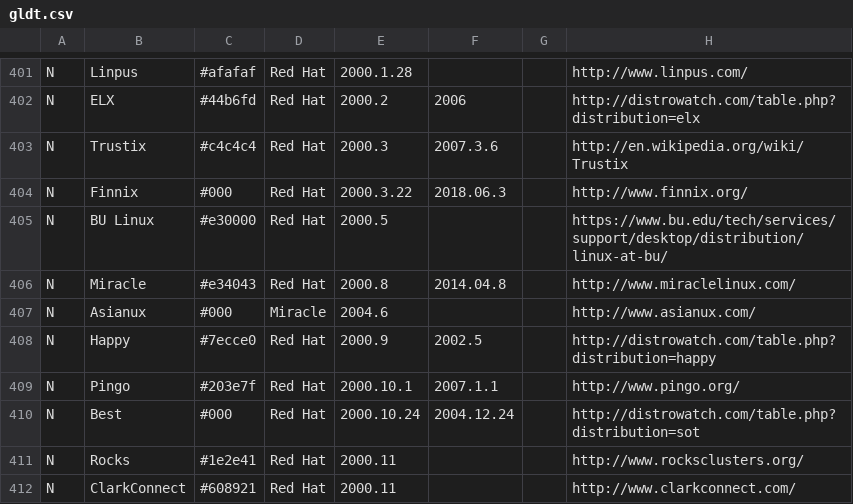
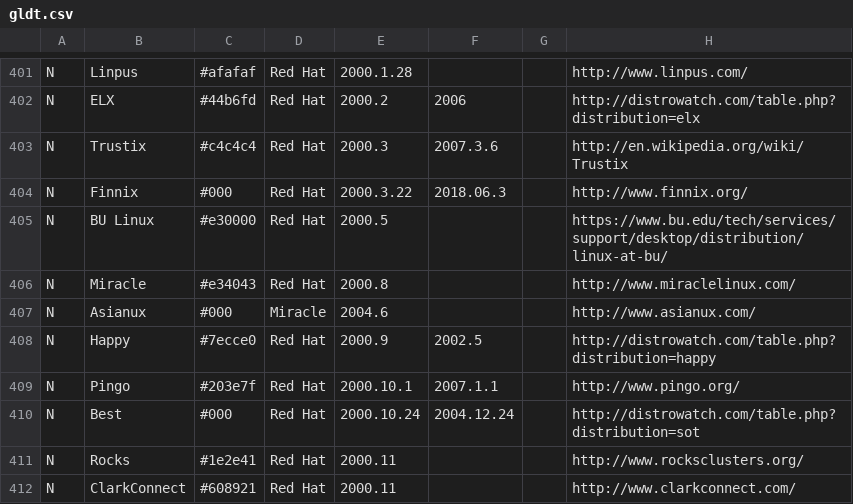
Before and after one commit to FabioLolix/LinuxTimeline, a CSV file: gldt.csv, drawn as a sheet; only a part is shown, gaps mark what is left out; the diff names each change by its address in the sheet, - before the commit and + after, or states it on an @@ line.

```diff
--- a/gldt.csv
+++ b/gldt.csv
-F406: 2014.04.8
+F406: (empty)
```
Also changed, not shown: 1 other file.
